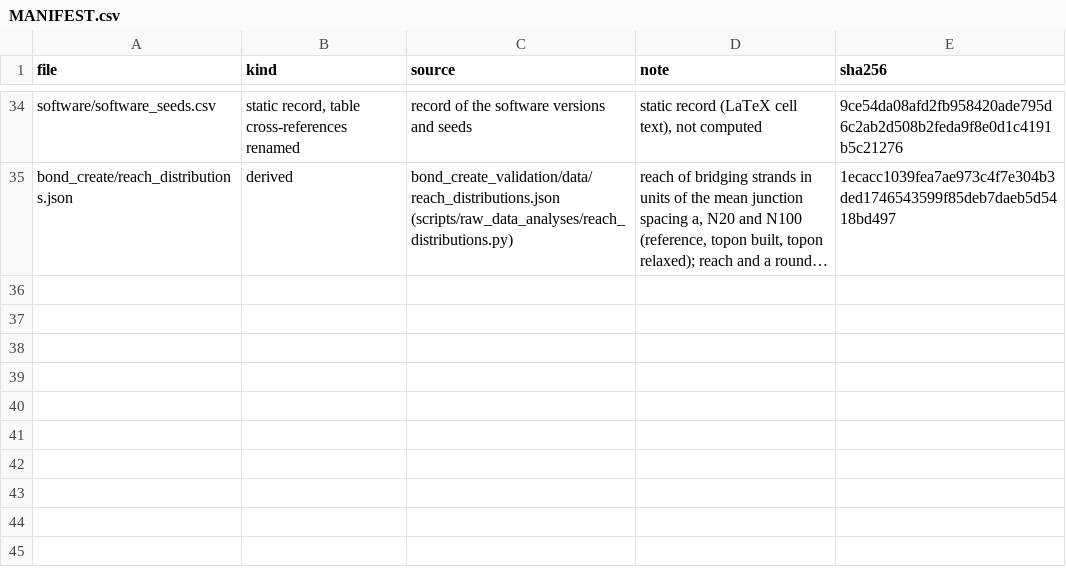
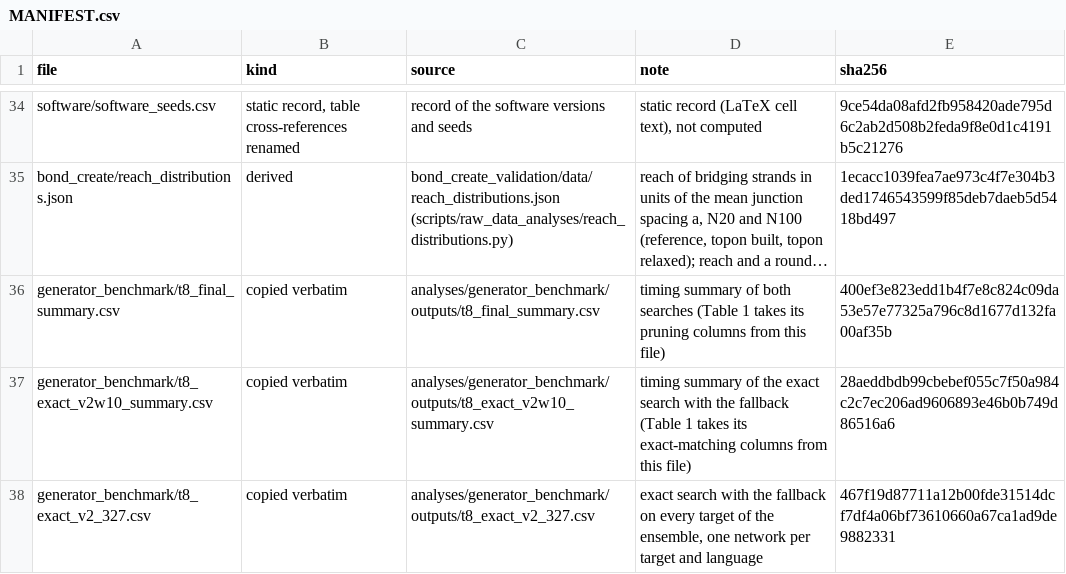
Before and after one commit to keten-group/topon, a CSV file: demos/npjcompmat/data/derived/MANIFEST.csv, drawn as a sheet; only a part is shown, gaps mark what is left out; long unchanged cells end in …; the diff names each change by its address in the sheet, - before the commit and + after, or states it on an @@ line.

```diff
--- a/demos/npjcompmat/data/derived/MANIFEST.csv
+++ b/demos/npjcompmat/data/derived/MANIFEST.csv
+row 36: generator_benchmark/t8_final_summary.csv | copied verbatim | analyses/generator_benchmark/outputs/t8_final_summary.csv | timing summary of both searches (Table 1 takes its pruning columns from this file) | 400ef3e823edd1b4f7e8c824c09da53e57e77325a796c8d1677d132fa00af35b
+row 37: generator_benchmark/t8_exact_v2w10_summary.csv | copied verbatim | analyses/generator_benchmark/outputs/t8_exact_v2w10_summary.csv | timing summary of the exact search with the fallback (Table 1 takes its exact-matching columns from this file) | 28aeddbdb99cbebef055c7f50a984c2c7ec206ad9606893e46b0b749d86516a6
+row 38: generator_benchmark/t8_exact_v2_327.csv | copied verbatim | analyses/generator_benchmark/outputs/t8_exact_v2_327.csv | exact search with the fallback on every target of the ensemble, one network per target and language | 467f19d87711a12b00fde31514dcf7df4a06bf73610660a67ca1ad9de9882331
```
Also changed, not shown: 21 other files.
